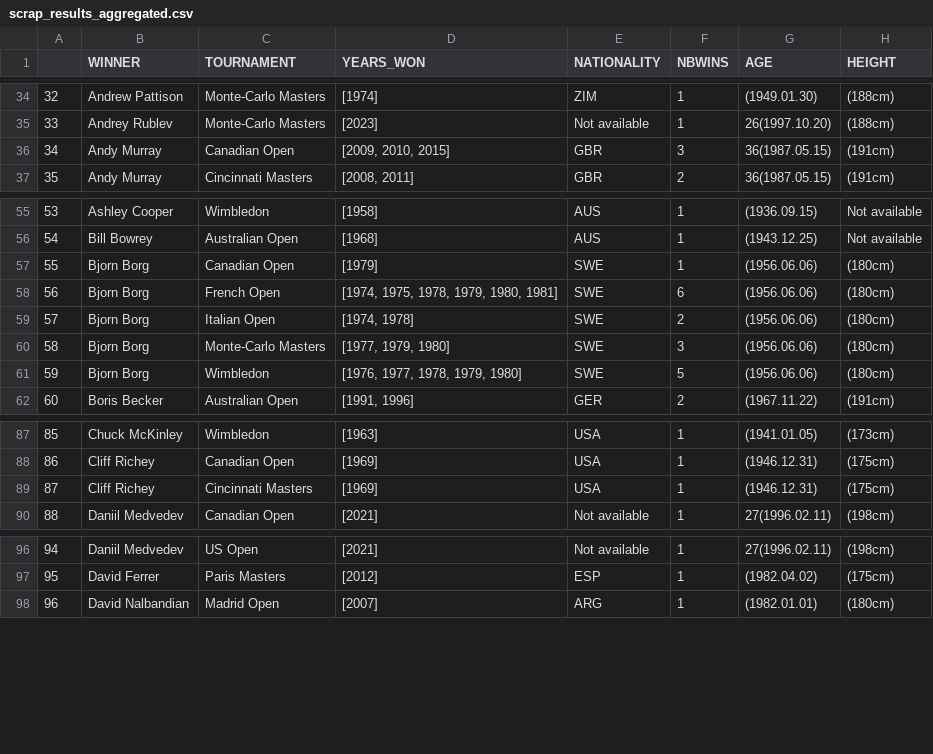
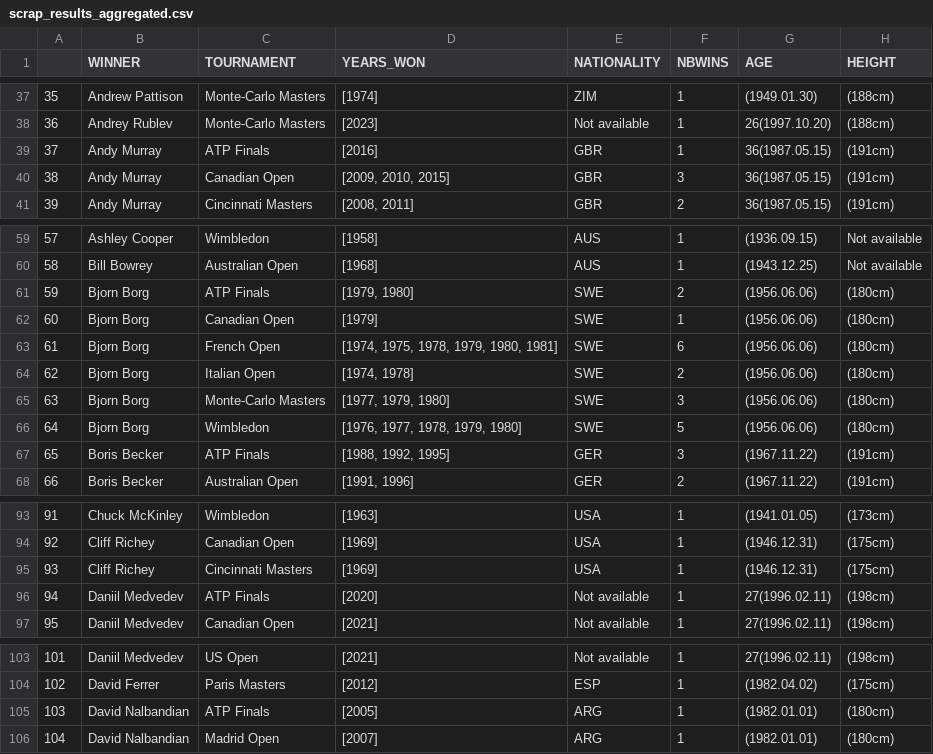
Before and after one commit to NielsMinssen/GrandSlamChampions, a CSV file: data/tennis/scrap_results_aggregated.csv, drawn as a sheet; only a part is shown, gaps mark what is left out; the diff covers the shown part only; the diff names each change by its address in the sheet, - before the commit and + after, or states it on an @@ line.

```diff
--- a/data/tennis/scrap_results_aggregated.csv
+++ b/data/tennis/scrap_results_aggregated.csv
@@ column A renumbered from row 10 down @@
+row 39: 37 | Andy Murray | ATP Finals | [2016] | GBR | 1 | 36(1987.05.15) | (191cm)
+row 61: 59 | Bjorn Borg | ATP Finals | [1979, 1980] | SWE | 2 | (1956.06.06) | (180cm)
+row 67: 65 | Boris Becker | ATP Finals | [1988, 1992, 1995] | GER | 3 | (1967.11.22) | (191cm)
+row 96: 94 | Daniil Medvedev | ATP Finals | [2020] | Not available | 1 | 27(1996.02.11) | (198cm)
+row 105: 103 | David Nalbandian | ATP Finals | [2005] | ARG | 1 | (1982.01.01) | (180cm)
```
Also changed, not shown: 19 added rows elsewhere in this file, data/tennis/scrap_results.csv, 1 other file.
